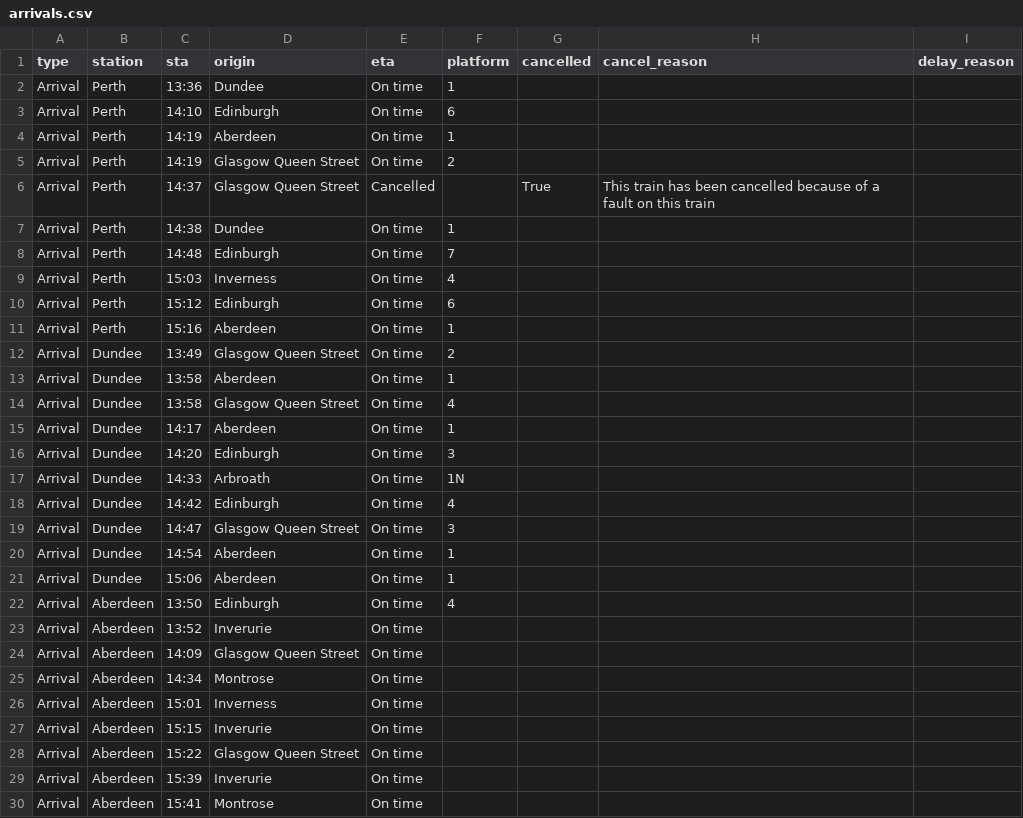
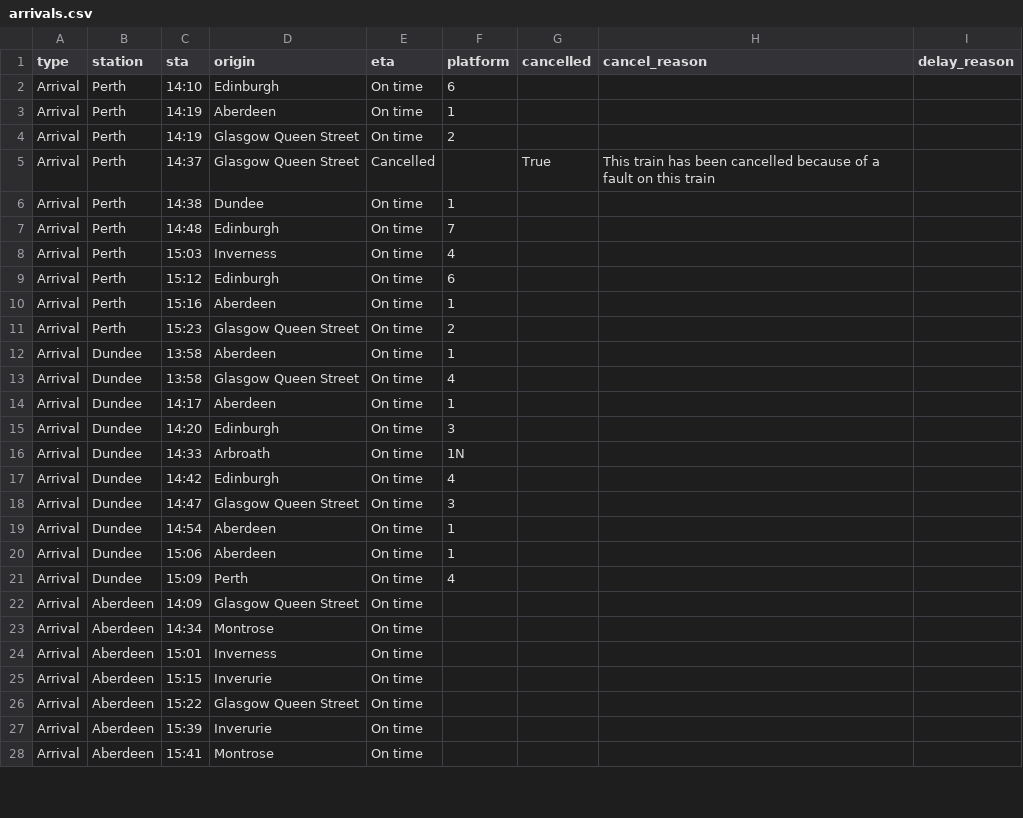
Before and after one commit to EmaSabl/trainTests, a CSV file: data/arrivals.csv, drawn as a sheet; only a part is shown.

```diff
--- a/data/arrivals.csv
+++ b/data/arrivals.csv
@@ -1,3 +1,2 @@
 type,station,sta,origin,eta,platform,cancelled,cancel_reason,delay_reason
-Arrival,Perth,13:36,Dundee,On time,1,,,
 Arrival,Perth,14:10,Edinburgh,On time,6,,,
@@ -11,3 +10,3 @@ Arrival,Perth,15:12,Edinburgh,On time,6,,,
 Arrival,Perth,15:16,Aberdeen,On time,1,,,
-Arrival,Dundee,13:49,Glasgow Queen Street,On time,2,,,
+Arrival,Perth,15:23,Glasgow Queen Street,On time,2,,,
 Arrival,Dundee,13:58,Aberdeen,On time,1,,,
@@ -21,4 +20,3 @@ Arrival,Dundee,14:54,Aberdeen,On time,1,,,
 Arrival,Dundee,15:06,Aberdeen,On time,1,,,
-Arrival,Aberdeen,13:50,Edinburgh,On time,4,,,
-Arrival,Aberdeen,13:52,Inverurie,On time,,,,
+Arrival,Dundee,15:09,Perth,On time,4,,,
 Arrival,Aberdeen,14:09,Glasgow Queen Street,On time,,,,
```
Also changed, not shown: data/departures.csv.
